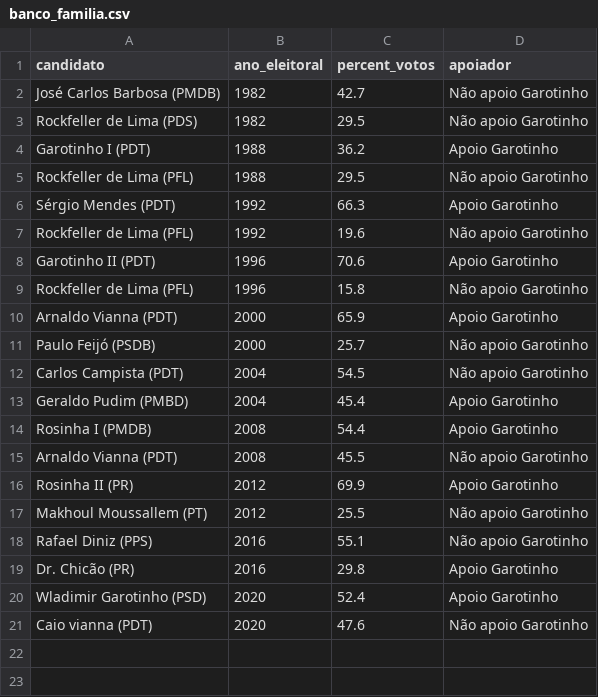
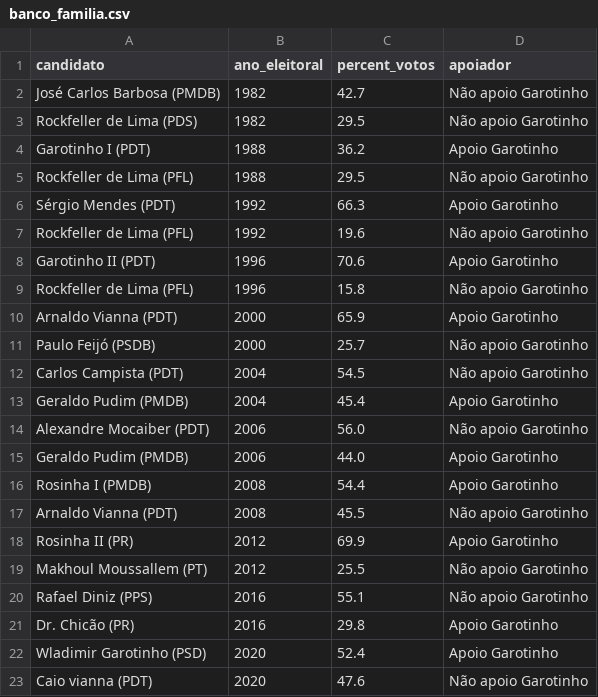
Before and after one commit to mmarqueslarissa/HGPE, a CSV file: banco_familia.csv, drawn as a sheet.

Commit message:
alteracoes nos bancos

```diff
--- a/banco_familia.csv
+++ b/banco_familia.csv
@@ -12,3 +12,5 @@ Paulo Feijó (PSDB),2000,25.7,Não apoio Garotinho
 Carlos Campista (PDT),2004,54.5,Não apoio Garotinho
-Geraldo Pudim (PMBD),2004,45.4,Apoio Garotinho
+Geraldo Pudim (PMDB),2004,45.4,Apoio Garotinho
+Alexandre Mocaiber (PDT),2006,56.0,Não apoio Garotinho
+Geraldo Pudim (PMDB),2006,44.0,Apoio Garotinho
 Rosinha I (PMDB),2008,54.4,Apoio Garotinho
```
Also changed, not shown: 2 other files.
